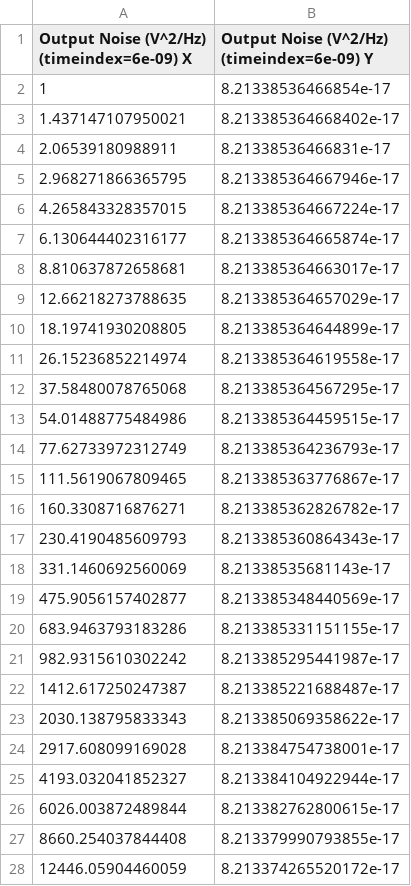
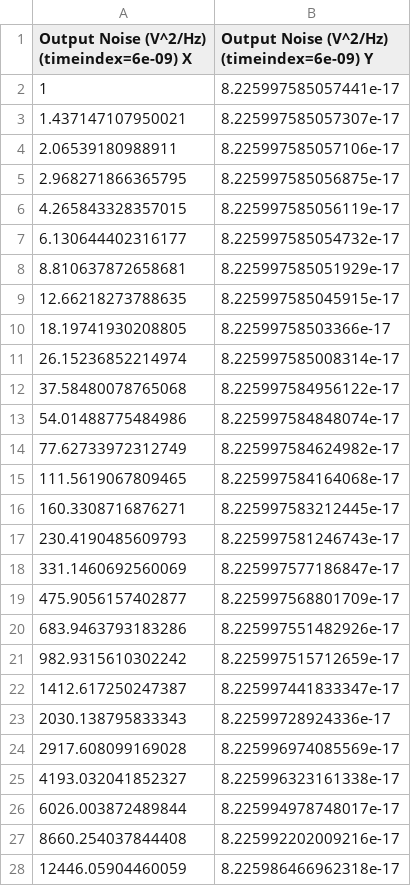
Before and after one commit to gmsixty/240b, a CSV file: 240bproject/milestone1/von_t_pnoise3.csv, drawn as a sheet; only a part is shown; the diff covers the shown part only.

Commit message:
more noise 3

```diff
--- a/240bproject/milestone1/von_t_pnoise3.csv
+++ b/240bproject/milestone1/von_t_pnoise3.csv
@@ -1,28 +1,28 @@
 Output Noise (V^2/Hz) (timeindex=6e-09) X,Output Noise (V^2/Hz) (timeindex=6e-09) Y
-1,8.21338536466854e-17
-1.437147107950021,8.213385364668402e-17
-2.06539180988911,8.21338536466831e-17
-2.968271866365795,8.213385364667946e-17
-4.265843328357015,8.213385364667224e-17
-6.130644402316177,8.213385364665874e-17
-8.810637872658681,8.213385364663017e-17
-12.66218273788635,8.213385364657029e-17
-18.19741930208805,8.213385364644899e-17
-26.15236852214974,8.213385364619558e-17
-37.58480078765068,8.213385364567295e-17
-54.01488775484986,8.213385364459515e-17
-77.62733972312749,8.213385364236793e-17
-111.5619067809465,8.213385363776867e-17
-160.3308716876271,8.213385362826782e-17
-230.4190485609793,8.213385360864343e-17
-331.1460692560069,8.21338535681143e-17
-475.9056157402877,8.213385348440569e-17
-683.9463793183286,8.213385331151155e-17
-982.9315610302242,8.213385295441987e-17
-1412.617250247387,8.213385221688487e-17
-2030.138795833343,8.213385069358622e-17
-2917.608099169028,8.213384754738001e-17
-4193.032041852327,8.213384104922944e-17
-6026.003872489844,8.213382762800615e-17
-8660.254037844408,8.213379990793855e-17
-12446.05904460059,8.213374265520172e-17
+1,8.225997585057441e-17
+1.437147107950021,8.225997585057307e-17
+2.06539180988911,8.225997585057106e-17
+2.968271866365795,8.225997585056875e-17
+4.265843328357015,8.225997585056119e-17
+6.130644402316177,8.225997585054732e-17
+8.810637872658681,8.225997585051929e-17
+12.66218273788635,8.225997585045915e-17
+18.19741930208805,8.22599758503366e-17
+26.15236852214974,8.225997585008314e-17
+37.58480078765068,8.225997584956122e-17
+54.01488775484986,8.225997584848074e-17
+77.62733972312749,8.225997584624982e-17
+111.5619067809465,8.225997584164068e-17
+160.3308716876271,8.225997583212445e-17
+230.4190485609793,8.225997581246743e-17
+331.1460692560069,8.225997577186847e-17
+475.9056157402877,8.225997568801709e-17
+683.9463793183286,8.225997551482926e-17
+982.9315610302242,8.225997515712659e-17
+1412.617250247387,8.225997441833347e-17
+2030.138795833343,8.22599728924336e-17
+2917.608099169028,8.225996974085569e-17
+4193.032041852327,8.225996323161338e-17
+6026.003872489844,8.225994978748017e-17
+8660.254037844408,8.225992202009216e-17
+12446.05904460059,8.225986466962318e-17
```
Also changed, not shown: 24 edited cells elsewhere in this file.
